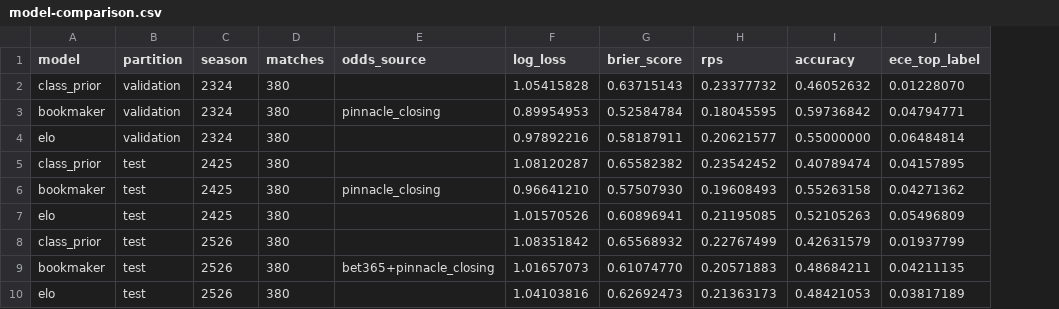
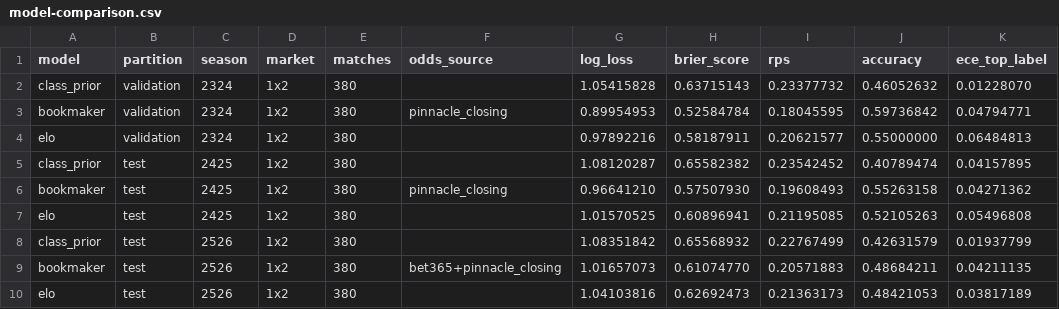
Before and after one commit to ankelbega/Football-Predictor, a CSV file: results/model-comparison.csv, drawn as a sheet; addresses are those after the commit; the diff names each change by its address in the sheet, - before the commit and + after, or states it on an @@ line.

Commit message:
Add Dixon-Coles market eval, metrics & tests
Introduce Dixon-Coles market evaluation and related plumbing: add dixon_coles settings to configs/default.yaml; implement evaluate_phase3 in evaluate/report.py to tune time-decay xi on validation and produce per-market 1x2, over_2_5 and BTTS metrics and markdown/CSV outputs (phase3-market-comparison.csv and dixon-coles-validation-tuning.csv). Add binary metric helpers (binary_log_loss, binary_brier_score, _validate_binary) in evaluate/metrics.py and support functions (_binary_metrics, _bookmaker_binary_probabilities) in report.py. Update CLI to run phase3 evaluation and write results. Update ingest/clean.py to parse BTTS and over/under odds and preserve numeric odds columns. Add tests for Dixon-Coles matrix/markets, tau correction, and fit/predict behavior, and add generated result files and minor fixes to existing result tables/markdown formatting.

```diff
--- a/results/model-comparison.csv
+++ b/results/model-comparison.csv
+column D (market), rows 2-10: all 1x2
-K4 (ece_top_label): 0.06484814
+K4 (ece_top_label): 0.06484813
-G7 (log_loss): 1.01570526
+G7 (log_loss): 1.01570525
-K7 (ece_top_label): 0.05496809
+K7 (ece_top_label): 0.05496808
```
Also changed, not shown: results/elo-validation-tuning.csv, 10 other files.
